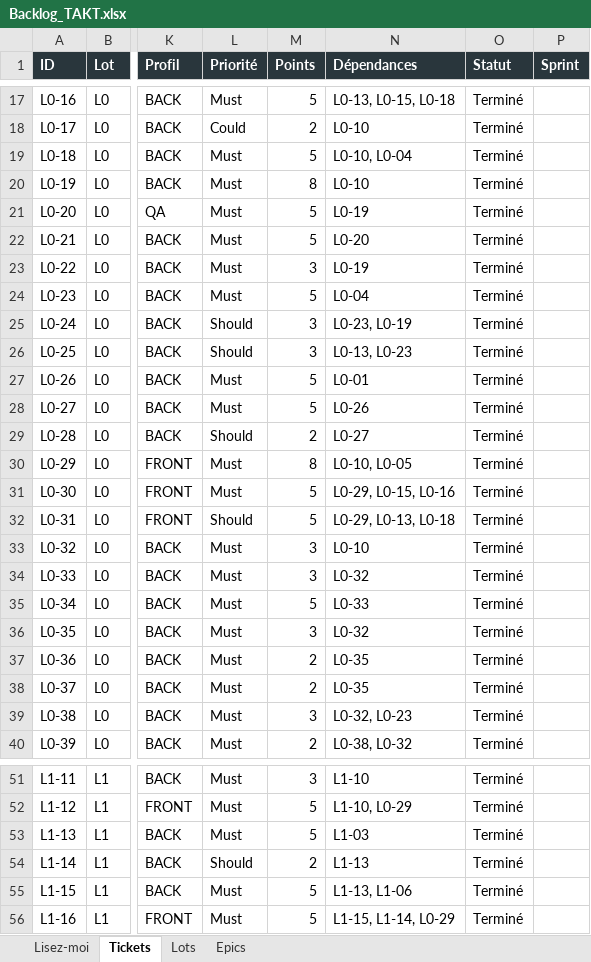
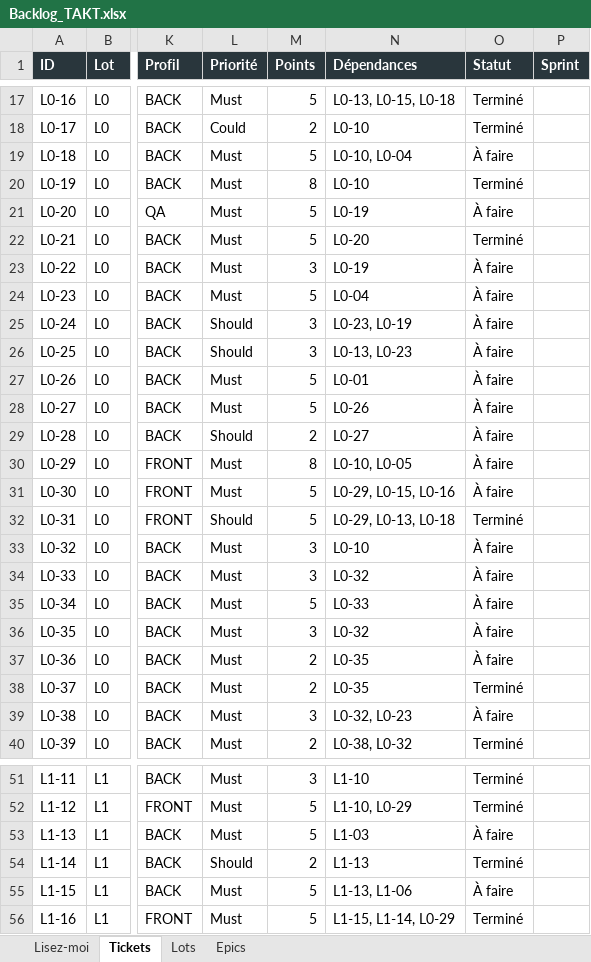
Before and after one commit to mdichm/isamk-takt, an Excel workbook: docs/Backlog_TAKT.xlsx, sheet Tickets, drawn as a sheet; only a part is shown, gaps mark what is left out; values as stored, in another font and other column widths than the file's, no borders; the diff covers the shown part only; the diff names each change by its address in the sheet, - before the commit and + after, or states it on an @@ line.

Commit message:
docs: corriger statuts backlog après audit de cohérence git

```diff
--- a/docs/Backlog_TAKT.xlsx (sheet Tickets)
+++ b/docs/Backlog_TAKT.xlsx (sheet Tickets)
-O19 (Statut): Terminé
+O19 (Statut): À faire
-O21 (Statut): Terminé
+O21 (Statut): À faire
-O23:O31 (Statut): Terminé
+O23:O31 (Statut): À faire
-O33:O37 (Statut): Terminé
+O33:O37 (Statut): À faire
-O39 (Statut): Terminé
+O39 (Statut): À faire
-O53 (Statut): Terminé
+O53 (Statut): À faire
-O55 (Statut): Terminé
+O55 (Statut): À faire
```
Also changed, not shown: 4 edited cells elsewhere in this sheet, 3 other files.
